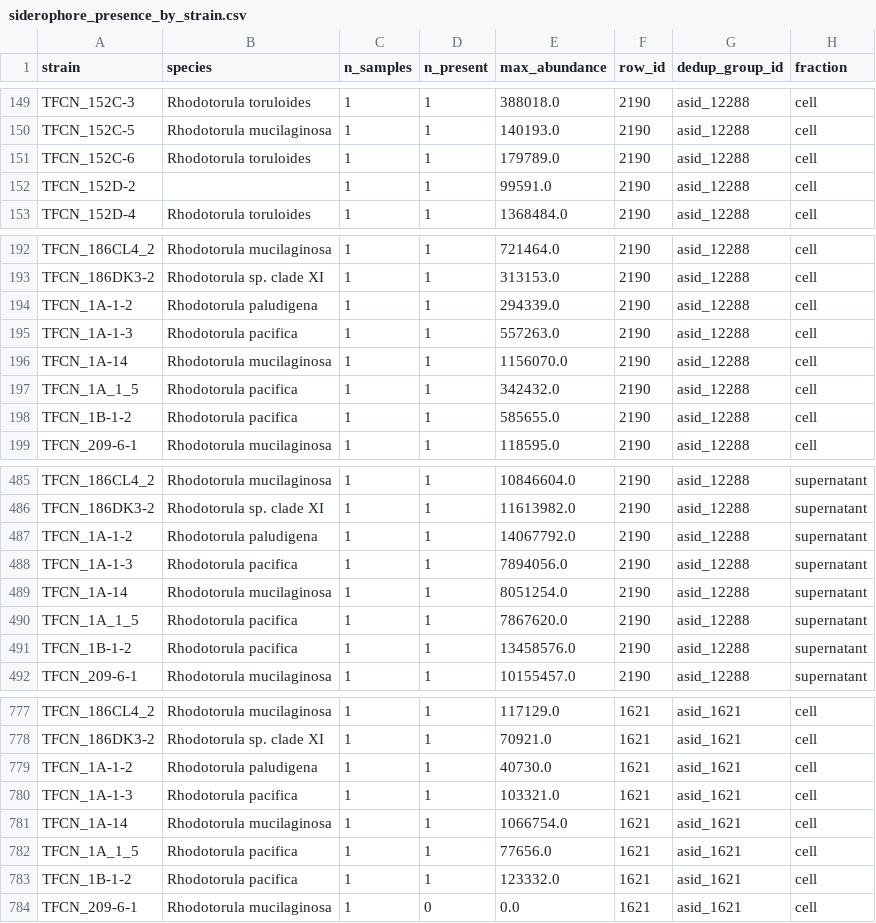
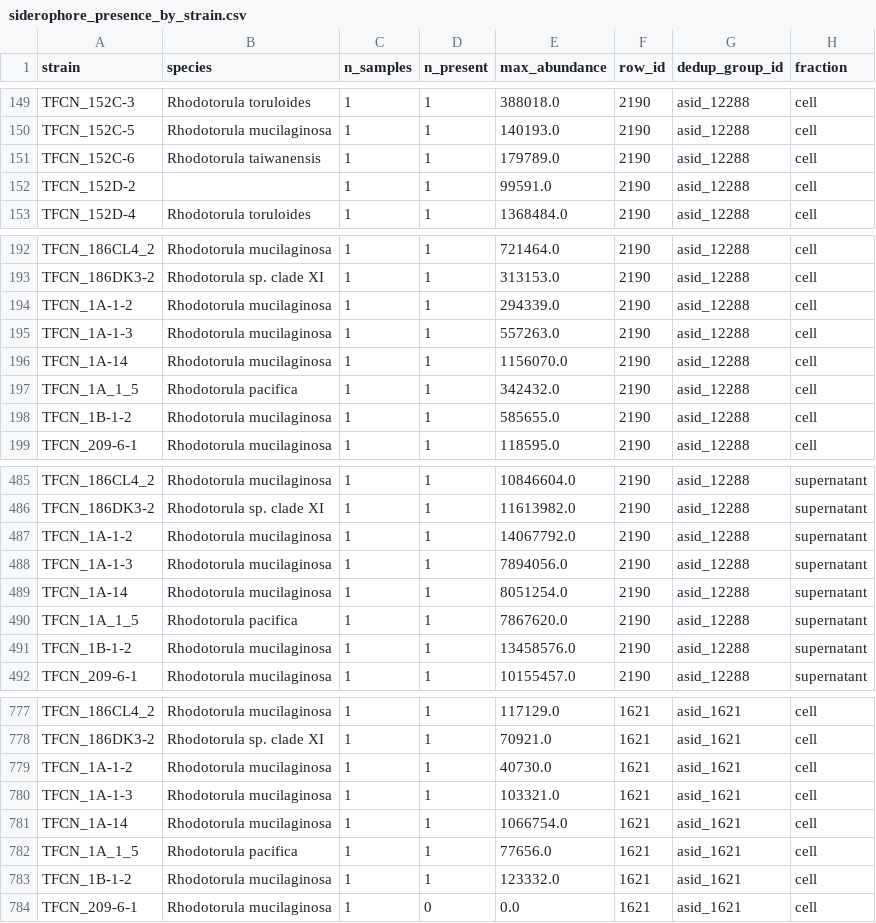
Before and after one commit to stajichlab/Rhodotorula_pheno_MS, a CSV file: analysis/integrated_analysis/phase_siderophore/siderophore_presence_by_strain.csv, drawn as a sheet; only a part is shown, gaps mark what is left out; the diff covers the shown part only.

Commit message:
Propagate ANI species reassignment into linked data and siderophore presence
- Rebuild analysis/linked_data/sample_metadata.csv.gz from fixed YPD2
  metadata so the 4 reassigned strains carry corrected species labels
  (TFCN_1A-1-3/1B-1-2/1A-1-2 -> R. mucilaginosa, TFCN_152C-6 ->
  R. taiwanensis); feature_abundance_matrix content unchanged
- Regenerate siderophore presence by_strain/overview from corrected
  metadata (per-strain species labels updated; presence counts unchanged)
- Update phase_siderophore/RESULTS.md: 203/205 R. mucilaginosa strains
  positive; Step 7 monophyly narrative now reports R. paludigena/
  R. taiwanensis/R. toruloides as cleanly monophyletic after the
  reassignment, with the R. mucilaginosa non-monophyly attributed to
  tree-resolution artifact; note presence outputs rebuilt from corrected
  census

```diff
--- a/analysis/integrated_analysis/phase_siderophore/siderophore_presence_by_strain.csv
+++ b/analysis/integrated_analysis/phase_siderophore/siderophore_presence_by_strain.csv
@@ -150,3 +150,3 @@ TFCN_152C-3,Rhodotorula toruloides,1,1,388018.0,2190,asid_12288,cell
 TFCN_152C-5,Rhodotorula mucilaginosa,1,1,140193.0,2190,asid_12288,cell
-TFCN_152C-6,Rhodotorula toruloides,1,1,179789.0,2190,asid_12288,cell
+TFCN_152C-6,Rhodotorula taiwanensis,1,1,179789.0,2190,asid_12288,cell
 TFCN_152D-2,,1,1,99591.0,2190,asid_12288,cell
@@ -193,7 +193,7 @@ TFCN_186CL4_2,Rhodotorula mucilaginosa,1,1,721464.0,2190,asid_12288,cell
 TFCN_186DK3-2,Rhodotorula sp. clade XI,1,1,313153.0,2190,asid_12288,cell
-TFCN_1A-1-2,Rhodotorula paludigena,1,1,294339.0,2190,asid_12288,cell
-TFCN_1A-1-3,Rhodotorula pacifica,1,1,557263.0,2190,asid_12288,cell
+TFCN_1A-1-2,Rhodotorula mucilaginosa,1,1,294339.0,2190,asid_12288,cell
+TFCN_1A-1-3,Rhodotorula mucilaginosa,1,1,557263.0,2190,asid_12288,cell
 TFCN_1A-14,Rhodotorula mucilaginosa,1,1,1156070.0,2190,asid_12288,cell
 TFCN_1A_1_5,Rhodotorula pacifica,1,1,342432.0,2190,asid_12288,cell
-TFCN_1B-1-2,Rhodotorula pacifica,1,1,585655.0,2190,asid_12288,cell
+TFCN_1B-1-2,Rhodotorula mucilaginosa,1,1,585655.0,2190,asid_12288,cell
 TFCN_209-6-1,Rhodotorula mucilaginosa,1,1,118595.0,2190,asid_12288,cell
@@ -486,7 +486,7 @@ TFCN_186CL4_2,Rhodotorula mucilaginosa,1,1,10846604.0,2190,asid_12288,supernatan
 TFCN_186DK3-2,Rhodotorula sp. clade XI,1,1,11613982.0,2190,asid_12288,supernatant
-TFCN_1A-1-2,Rhodotorula paludigena,1,1,14067792.0,2190,asid_12288,supernatant
-TFCN_1A-1-3,Rhodotorula pacifica,1,1,7894056.0,2190,asid_12288,supernatant
+TFCN_1A-1-2,Rhodotorula mucilaginosa,1,1,14067792.0,2190,asid_12288,supernatant
+TFCN_1A-1-3,Rhodotorula mucilaginosa,1,1,7894056.0,2190,asid_12288,supernatant
 TFCN_1A-14,Rhodotorula mucilaginosa,1,1,8051254.0,2190,asid_12288,supernatant
 TFCN_1A_1_5,Rhodotorula pacifica,1,1,7867620.0,2190,asid_12288,supernatant
-TFCN_1B-1-2,Rhodotorula pacifica,1,1,13458576.0,2190,asid_12288,supernatant
+TFCN_1B-1-2,Rhodotorula mucilaginosa,1,1,13458576.0,2190,asid_12288,supernatant
 TFCN_209-6-1,Rhodotorula mucilaginosa,1,1,10155457.0,2190,asid_12288,supernatant
@@ -778,7 +778,7 @@ TFCN_186CL4_2,Rhodotorula mucilaginosa,1,1,117129.0,1621,asid_1621,cell
 TFCN_186DK3-2,Rhodotorula sp. clade XI,1,1,70921.0,1621,asid_1621,cell
-TFCN_1A-1-2,Rhodotorula paludigena,1,1,40730.0,1621,asid_1621,cell
-TFCN_1A-1-3,Rhodotorula pacifica,1,1,103321.0,1621,asid_1621,cell
+TFCN_1A-1-2,Rhodotorula mucilaginosa,1,1,40730.0,1621,asid_1621,cell
+TFCN_1A-1-3,Rhodotorula mucilaginosa,1,1,103321.0,1621,asid_1621,cell
 TFCN_1A-14,Rhodotorula mucilaginosa,1,1,1066754.0,1621,asid_1621,cell
 TFCN_1A_1_5,Rhodotorula pacifica,1,1,77656.0,1621,asid_1621,cell
-TFCN_1B-1-2,Rhodotorula pacifica,1,1,123332.0,1621,asid_1621,cell
+TFCN_1B-1-2,Rhodotorula mucilaginosa,1,1,123332.0,1621,asid_1621,cell
 TFCN_209-6-1,Rhodotorula mucilaginosa,1,0,0.0,1621,asid_1621,cell
```
Also changed, not shown: 62 edited cells elsewhere in this file, 2 other files.
